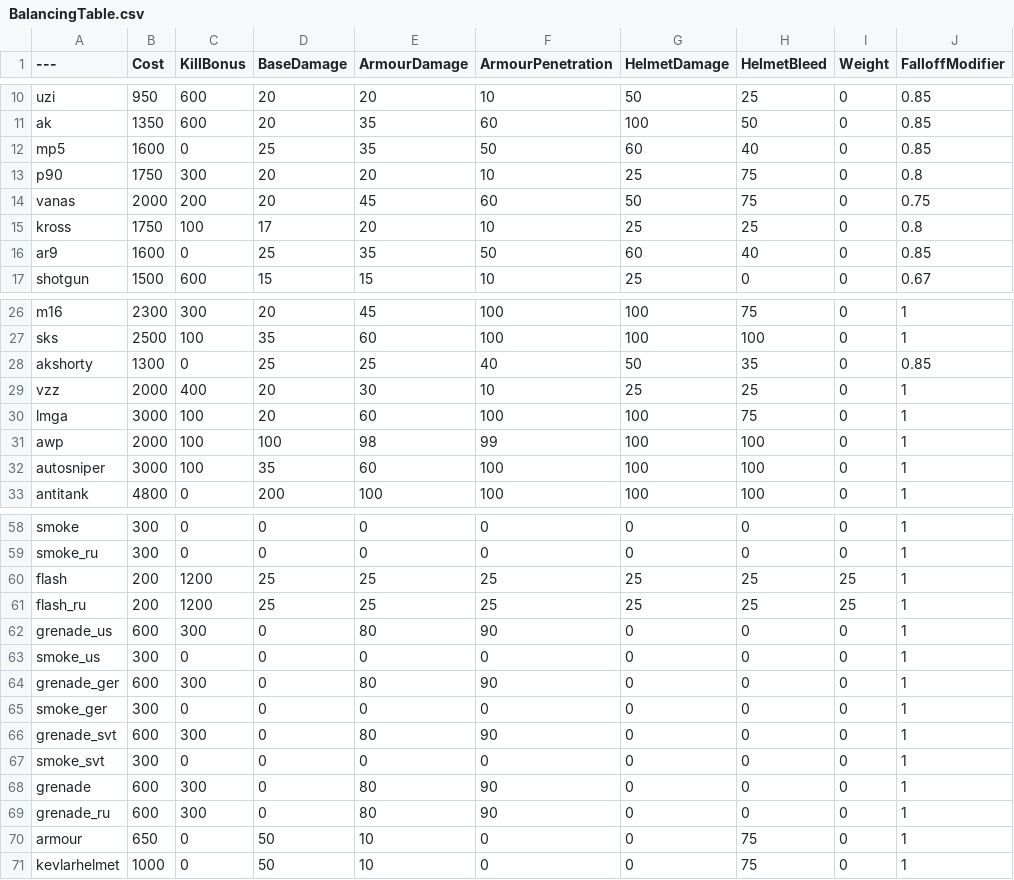
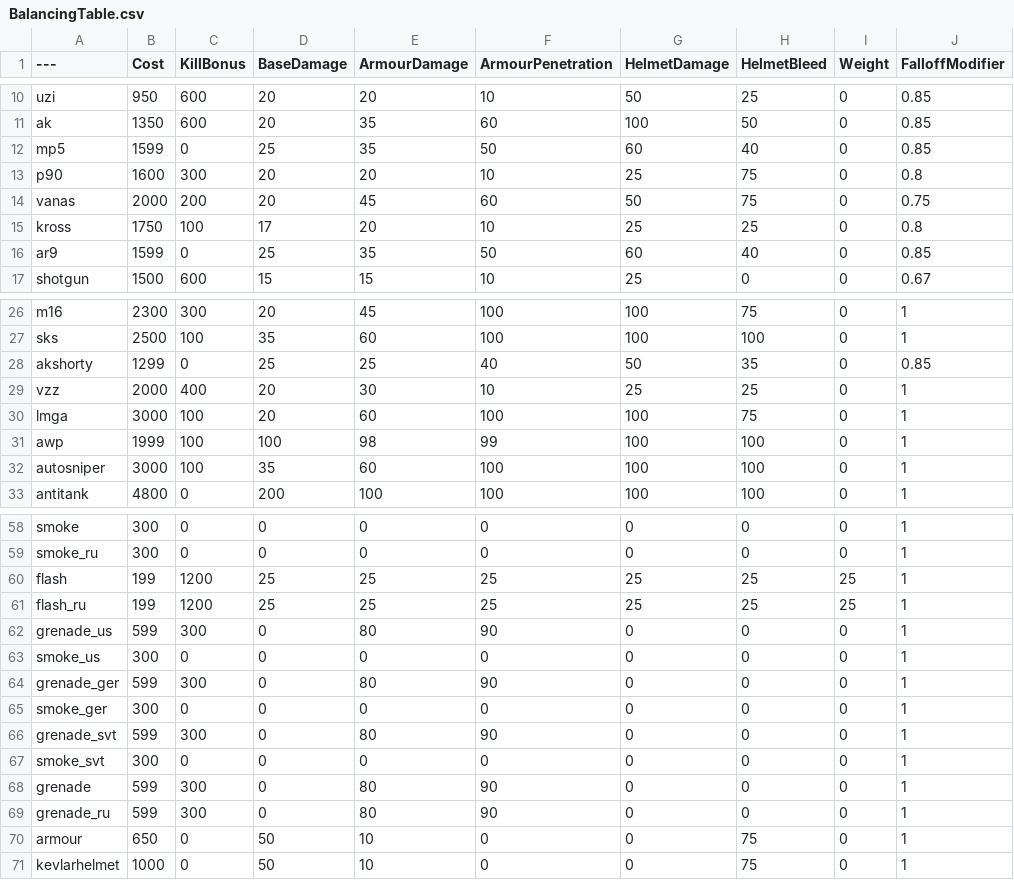
Before and after one commit to tz853233/BalancingTable, a CSV file: BalancingTable.csv, drawn as a sheet; only a part is shown, gaps mark what is left out; the diff covers the shown part only; the diff names each change by its address in the sheet, - before the commit and + after, or states it on an @@ line.

Commit message:
Add files via upload

```diff
--- a/BalancingTable.csv
+++ b/BalancingTable.csv
-B12 (Cost): 1600
+B12 (Cost): 1599
-B13 (Cost): 1750
+B13 (Cost): 1600
-B16 (Cost): 1600
+B16 (Cost): 1599
-B28 (Cost): 1300
+B28 (Cost): 1299
-B31 (Cost): 2000
+B31 (Cost): 1999
-B60:B61 (Cost): 200
+B60:B61 (Cost): 199
-B62 (Cost): 600
+B62 (Cost): 599
-B64 (Cost): 600
+B64 (Cost): 599
-B66 (Cost): 600
+B66 (Cost): 599
-B68:B69 (Cost): 600
+B68:B69 (Cost): 599
```
Also changed, not shown: 1 edited cell elsewhere in this file.
